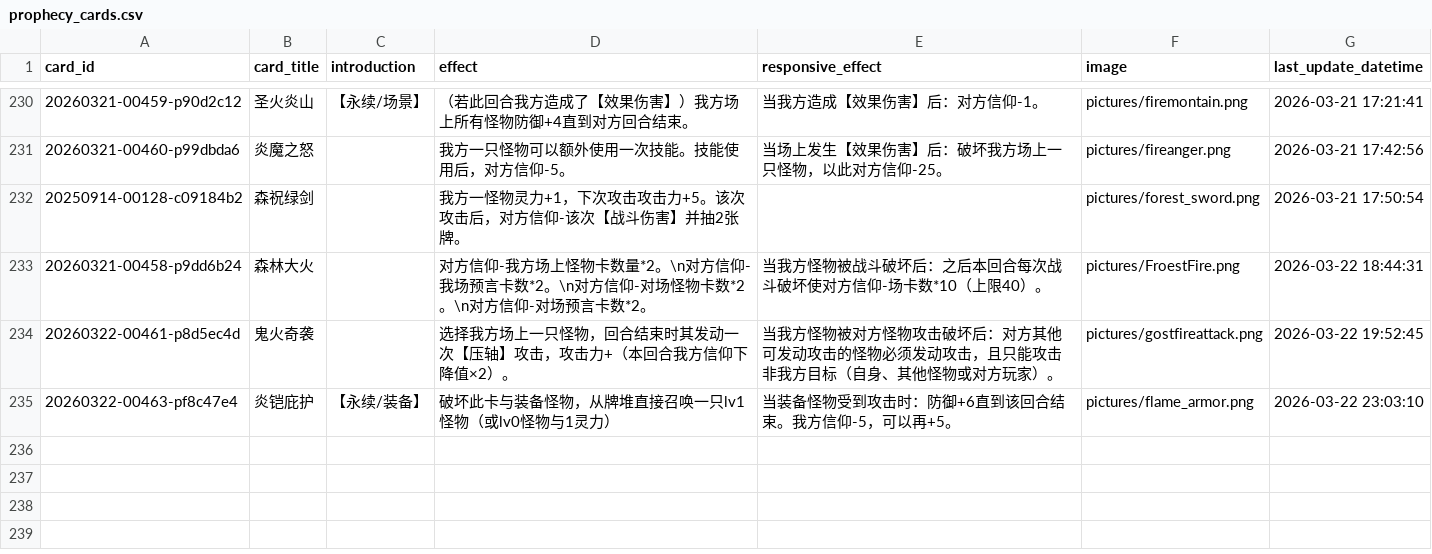
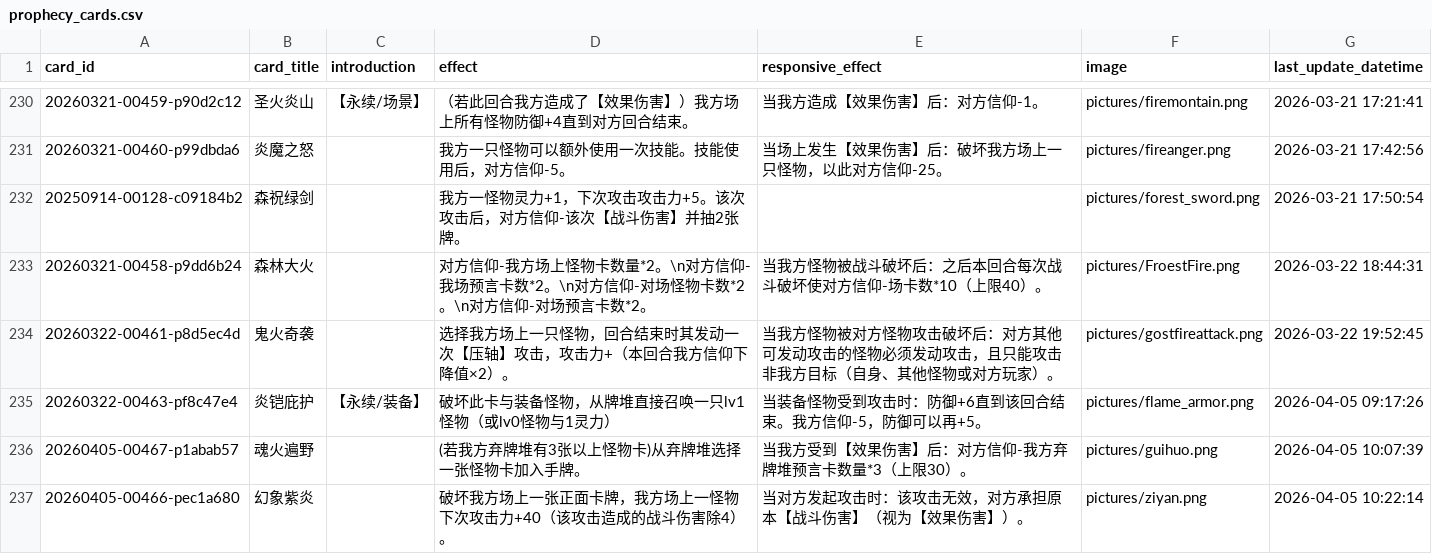
Before and after one commit to Apollo1840/BoardGame, a CSV file: GemuLand/prophecy_cards.csv, drawn as a sheet; only a part is shown, gaps mark what is left out.

```diff
--- a/GemuLand/prophecy_cards.csv
+++ b/GemuLand/prophecy_cards.csv
@@ -234,2 +234,4 @@ card_id|card_title|introduction|effect|responsive_effect|image|last_update_datet
 20260322-00461-p8d5ec4d|鬼火奇袭||选择我方场上一只怪物，回合结束时其发动一次【压轴】攻击，攻击力+（本回合我方信仰下降值×2）。|当我方怪物被对方怪物攻击破坏后：对方其他可发动攻击的怪物必须发动攻击，且只能攻击非我方目标（自身、其他怪物或对方玩家）。|pictures/gostfireattack.png|2026-03-22 19:52:45
-20260322-00463-pf8c47e4|炎铠庇护|【永续/装备】|破坏此卡与装备怪物，从牌堆直接召唤一只lv1怪物（或lv0怪物与1灵力）|当装备怪物受到攻击时：防御+6直到该回合结束。我方信仰-5，可以再+5。|pictures/flame_armor.png|2026-03-22 23:03:10
+20260322-00463-pf8c47e4|炎铠庇护|【永续/装备】|破坏此卡与装备怪物，从牌堆直接召唤一只lv1怪物（或lv0怪物与1灵力）|当装备怪物受到攻击时：防御+6直到该回合结束。我方信仰-5，防御可以再+5。|pictures/flame_armor.png|2026-04-05 09:17:26
+20260405-00467-p1abab57|魂火遍野||(若我方弃牌堆有3张以上怪物卡)从弃牌堆选择一张怪物卡加入手牌。|当我方受到【效果伤害】后：对方信仰-我方弃牌堆预言卡数量*3（上限30）。|pictures/guihuo.png|2026-04-05 10:07:39
+20260405-00466-pec1a680|幻象紫炎||破坏我方场上一张正面卡牌，我方场上一怪物下次攻击力+40（该攻击造成的战斗伤害除4）。|当对方发起攻击时：该攻击无效，对方承担原本【战斗伤害】（视为【效果伤害】）。|pictures/ziyan.png|2026-04-05 10:22:14
```
Also changed, not shown: GemuLand/monster_cards.csv, 3 other files.
